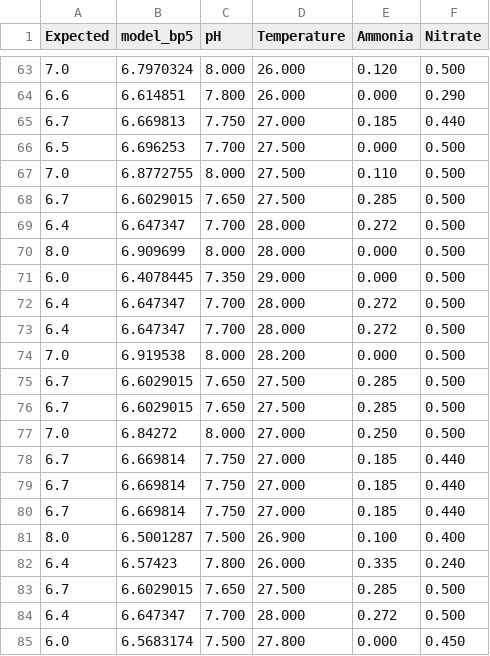
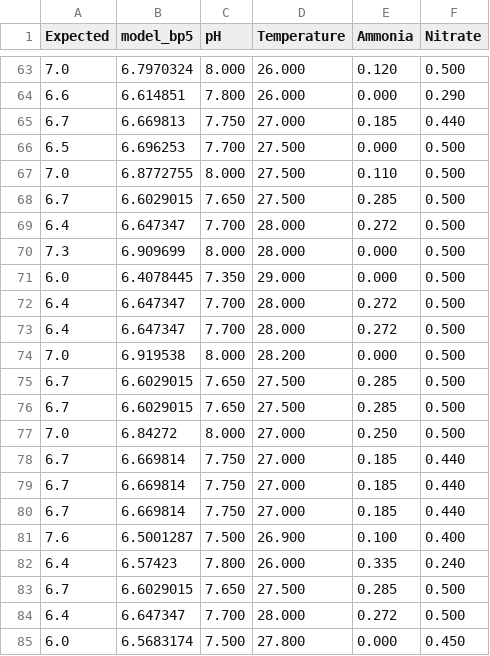
Before and after one commit to Freireg/neural-network-app, a CSV file: Scripts/model_bp5_predictions_desktop.csv, drawn as a sheet; only a part is shown, gaps mark what is left out; the diff covers the shown part only.

```diff
--- a/Scripts/model_bp5_predictions_desktop.csv
+++ b/Scripts/model_bp5_predictions_desktop.csv
@@ -69,3 +69,3 @@ Expected,model_bp5,pH,Temperature,Ammonia,Nitrate
 6.4,6.647347,7.700,28.000,0.272,0.500
-8.0,6.909699,8.000,28.000,0.000,0.500
+7.3,6.909699,8.000,28.000,0.000,0.500
 6.0,6.4078445,7.350,29.000,0.000,0.500
@@ -80,3 +80,3 @@ Expected,model_bp5,pH,Temperature,Ammonia,Nitrate
 6.7,6.669814,7.750,27.000,0.185,0.440
-8.0,6.5001287,7.500,26.900,0.100,0.400
+7.6,6.5001287,7.500,26.900,0.100,0.400
 6.4,6.57423,7.800,26.000,0.335,0.240
```
Also changed, not shown: 8 edited cells elsewhere in this file, Scripts/model_bp5_predictions_embedded.csv, 2 other files.
